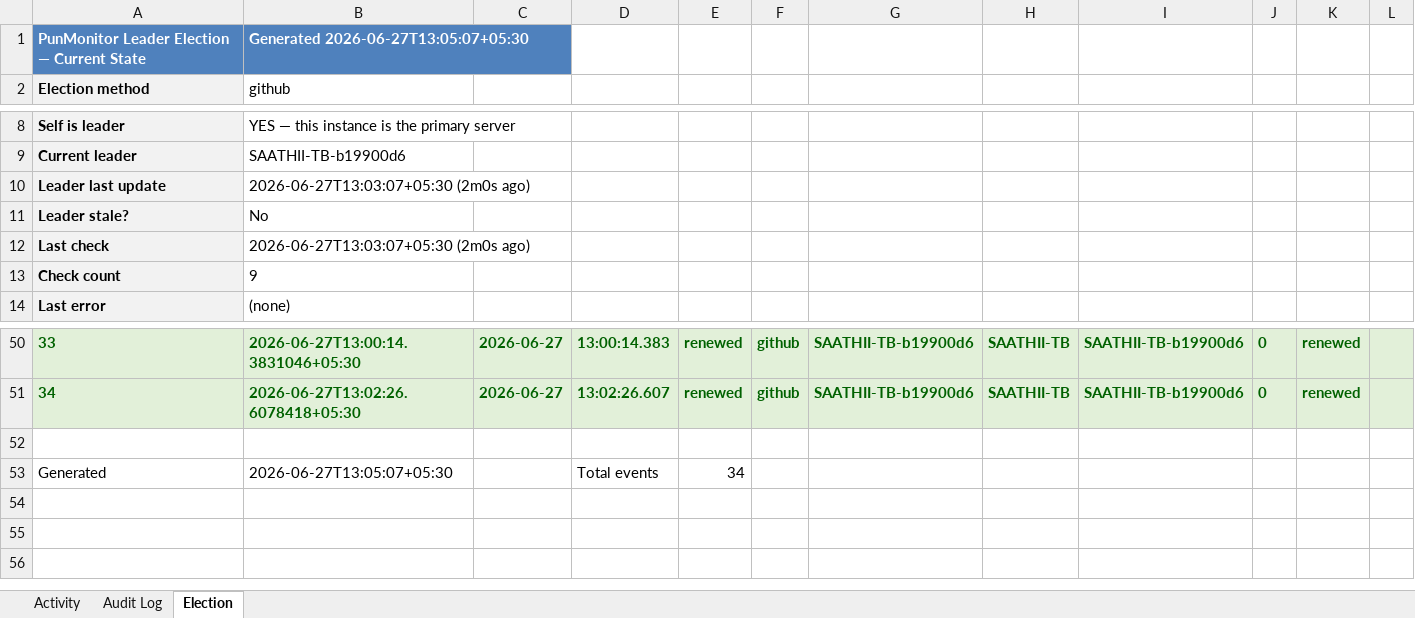
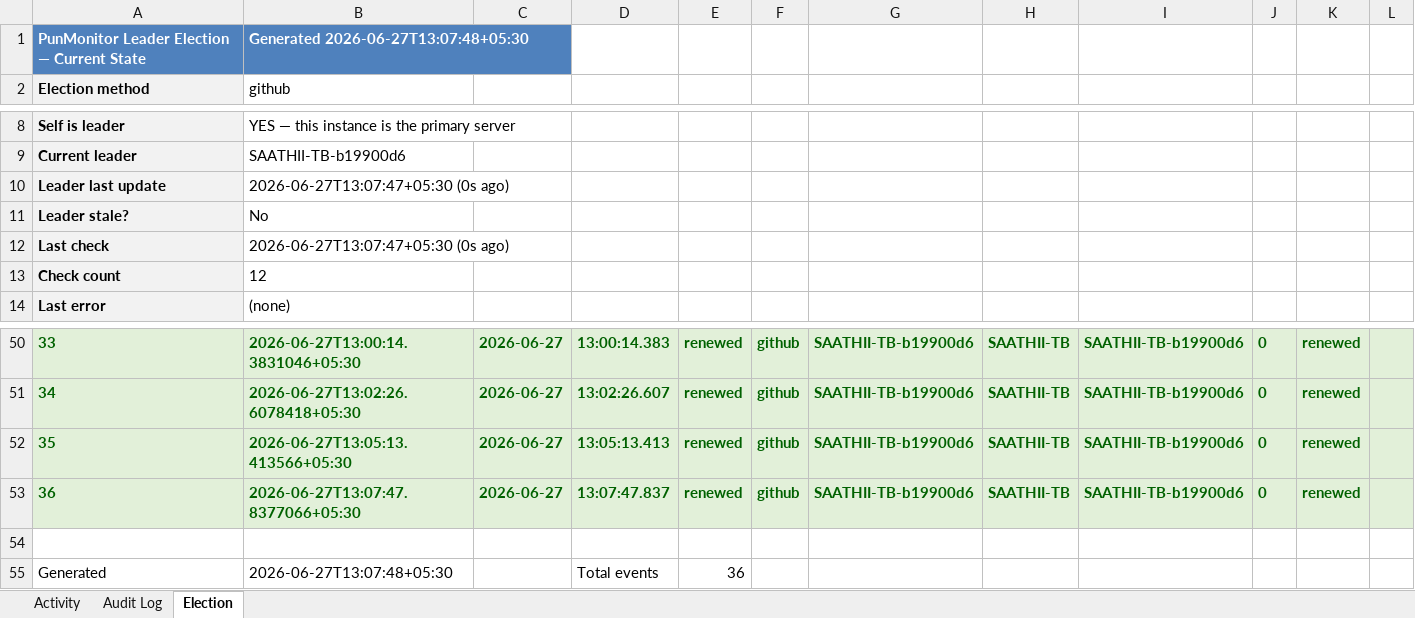
Before and after one commit to puniteswra-spec/PU, an Excel workbook: report-2026-06-27.xlsx, sheet Election, drawn as a sheet; only a part is shown, gaps mark what is left out; values as stored, in another font and other column widths than the file's, no borders; addresses are those after the commit; the diff names each change by its address in the sheet, - before the commit and + after, or states it on an @@ line.

Commit message:
daily report 2026-06-27: 36 election events, 3 audit entries

```diff
--- a/report-2026-06-27.xlsx (sheet Election)
+++ b/report-2026-06-27.xlsx (sheet Election)
-B1: Generated 2026-06-27T13:05:07+05:30
+B1: Generated 2026-06-27T13:07:48+05:30
-B10: 2026-06-27T13:03:07+05:30 (2m0s ago)
+B10: 2026-06-27T13:07:47+05:30 (0s ago)
-B12: 2026-06-27T13:03:07+05:30 (2m0s ago)
+B12: 2026-06-27T13:07:47+05:30 (0s ago)
-B13: 9
+B13: 12
+row 52: 35 | 2026-06-27T13:05:13.413566+05:30 | 2026-06-27 | 13:05:13.413 | renewed | github | SAATHII-TB-b19900d6 | SAATHII-TB | SAATHII-TB-b19900d6 | 0 | renewed
+row 53: 36 | 2026-06-27T13:07:47.8377066+05:30 | 2026-06-27 | 13:07:47.837 | renewed | github | SAATHII-TB-b19900d6 | SAATHII-TB | SAATHII-TB-b19900d6 | 0 | renewed
-B55: 2026-06-27T13:05:07+05:30
+B55: 2026-06-27T13:07:48+05:30
-E55: 34
+E55: 36
```
Also changed, not shown: sheet Activity.
